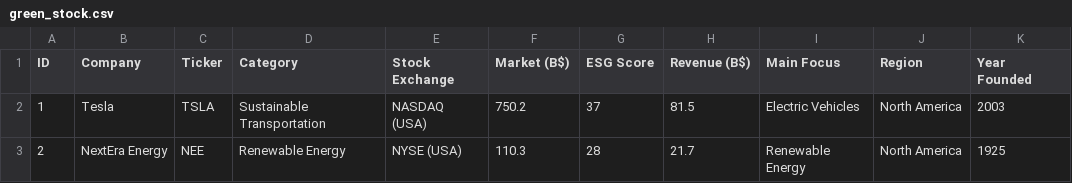
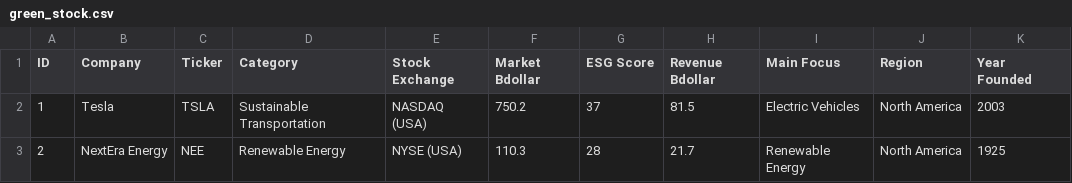
Before and after one commit to ycnsk75/Finboard, a CSV file: data/green_stock.csv, drawn as a sheet; only a part is shown.

```diff
--- a/data/green_stock.csv
+++ b/data/green_stock.csv
@@ -1,2 +1,2 @@
-ID,Company,Ticker,Category,Stock Exchange,Market (B$),ESG Score,Revenue (B$),Main Focus,Region,Year Founded
+ID,Company,Ticker,Category,Stock Exchange,Market Bdollar,ESG Score,Revenue Bdollar,Main Focus,Region,Year Founded
 1,Tesla,TSLA,Sustainable Transportation,NASDAQ (USA),750.2,37,81.5,Electric Vehicles,North America,2003
```
Also changed, not shown: data/green_stock_carbon.csv.
